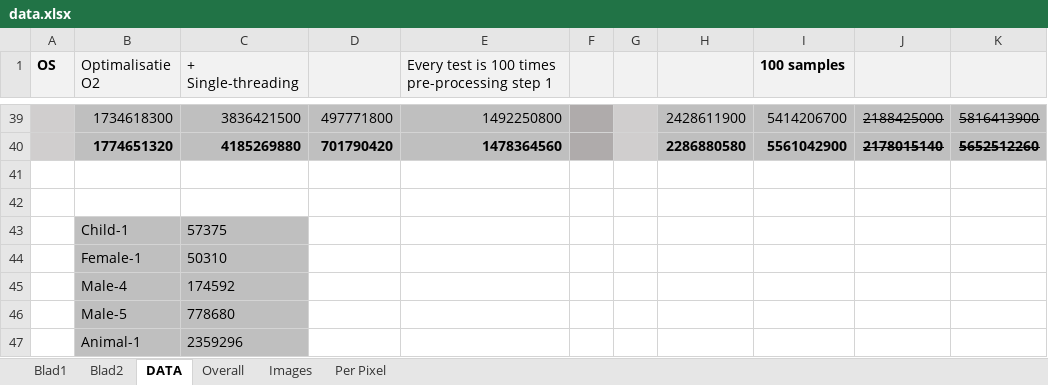
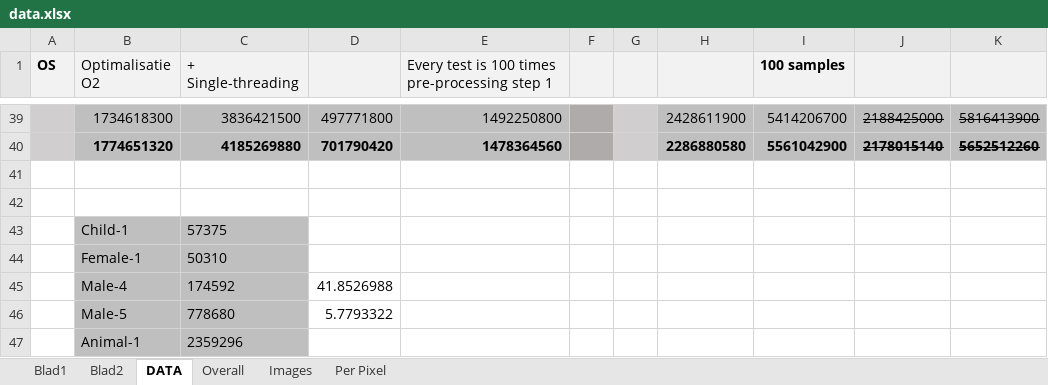
Before and after one commit to FStoeltie/HU-Vision-1819-Base-FW, an Excel workbook: meetrapporten/working/data.xlsx, sheet DATA, drawn as a sheet; only a part is shown, gaps mark what is left out; values as stored, in another font and other column widths than the file's, no borders; the diff names each change by its address in the sheet, - before the commit and + after, or states it on an @@ line.

Commit message:
update data

```diff
--- a/meetrapporten/working/data.xlsx (sheet DATA)
+++ b/meetrapporten/working/data.xlsx (sheet DATA)
-D45: (empty)
+D45: 41.8526988
-D46: (empty)
+D46: 5.7793322
```
Also changed, not shown: sheet Overall, charts or pictures.
